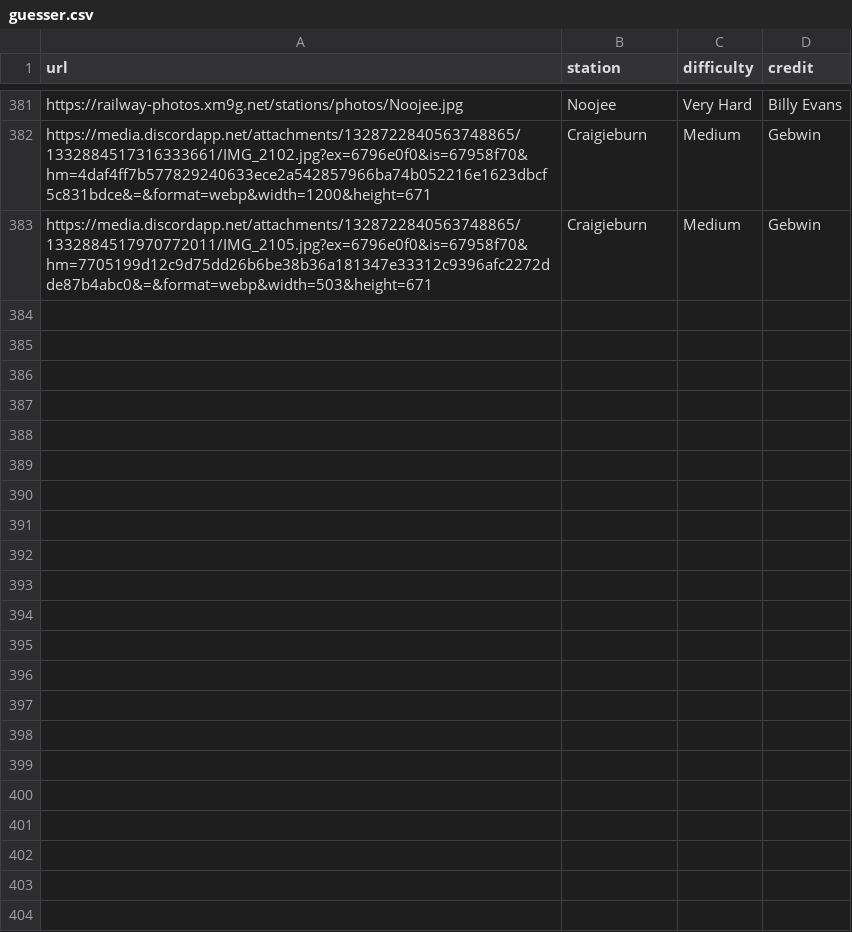
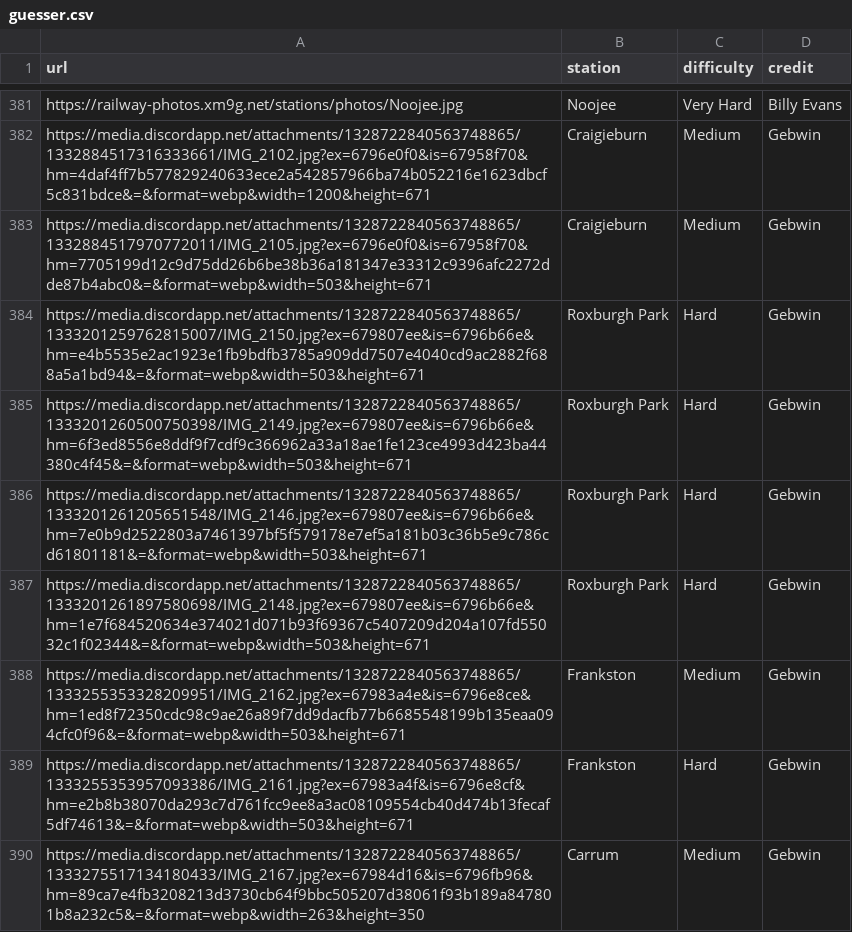
Before and after one commit to XM9G/railway-photos, a CSV file: botgames/guesser.csv, drawn as a sheet; only a part is shown, gaps mark what is left out; the diff names each change by its address in the sheet, - before the commit and + after, or states it on an @@ line.

Commit message:
gebwin's guesser gheezes

```diff
--- a/botgames/guesser.csv
+++ b/botgames/guesser.csv
+row 384: https://media.discordapp.net/attachments/1328722840563748865/1333201259762815007/IMG_2150.jpg?ex=679807ee&is=6796b66e&hm=e4b5535e2ac1923e1fb9bdfb3785a909dd7507e4040cd9ac2882f688a5a1bd94&=&format=webp&width=503&height=671 | Roxburgh Park | Hard | Gebwin
+row 385: https://media.discordapp.net/attachments/1328722840563748865/1333201260500750398/IMG_2149.jpg?ex=679807ee&is=6796b66e&hm=6f3ed8556e8ddf9f7cdf9c366962a33a18ae1fe123ce4993d423ba44380c4f45&=&format=webp&width=503&height=671 | Roxburgh Park | Hard | Gebwin
+row 386: https://media.discordapp.net/attachments/1328722840563748865/1333201261205651548/IMG_2146.jpg?ex=679807ee&is=6796b66e&hm=7e0b9d2522803a7461397bf5f579178e7ef5a181b03c36b5e9c786cd61801181&=&format=webp&width=503&height=671 | Roxburgh Park | Hard | Gebwin
+row 387: https://media.discordapp.net/attachments/1328722840563748865/1333201261897580698/IMG_2148.jpg?ex=679807ee&is=6796b66e&hm=1e7f684520634e374021d071b93f69367c5407209d204a107fd55032c1f02344&=&format=webp&width=503&height=671 | Roxburgh Park | Hard | Gebwin
+row 388: https://media.discordapp.net/attachments/1328722840563748865/1333255353328209951/IMG_2162.jpg?ex=67983a4e&is=6796e8ce&hm=1ed8f72350cdc98c9ae26a89f7dd9dacfb77b6685548199b135eaa094cfc0f96&=&format=webp&width=503&height=671 | Frankston | Medium | Gebwin
+row 389: https://media.discordapp.net/attachments/1328722840563748865/1333255353957093386/IMG_2161.jpg?ex=67983a4f&is=6796e8cf&hm=e2b8b38070da293c7d761fcc9ee8a3ac08109554cb40d474b13fecaf5df74613&=&format=webp&width=503&height=671 | Frankston | Hard | Gebwin
+row 390: https://media.discordapp.net/attachments/1328722840563748865/1333275517134180433/IMG_2167.jpg?ex=67984d16&is=6796fb96&hm=89ca7e4fb3208213d3730cb64f9bbc505207d38061f93b189a847801b8a232c5&=&format=webp&width=263&height=350 | Carrum | Medium | Gebwin
```
